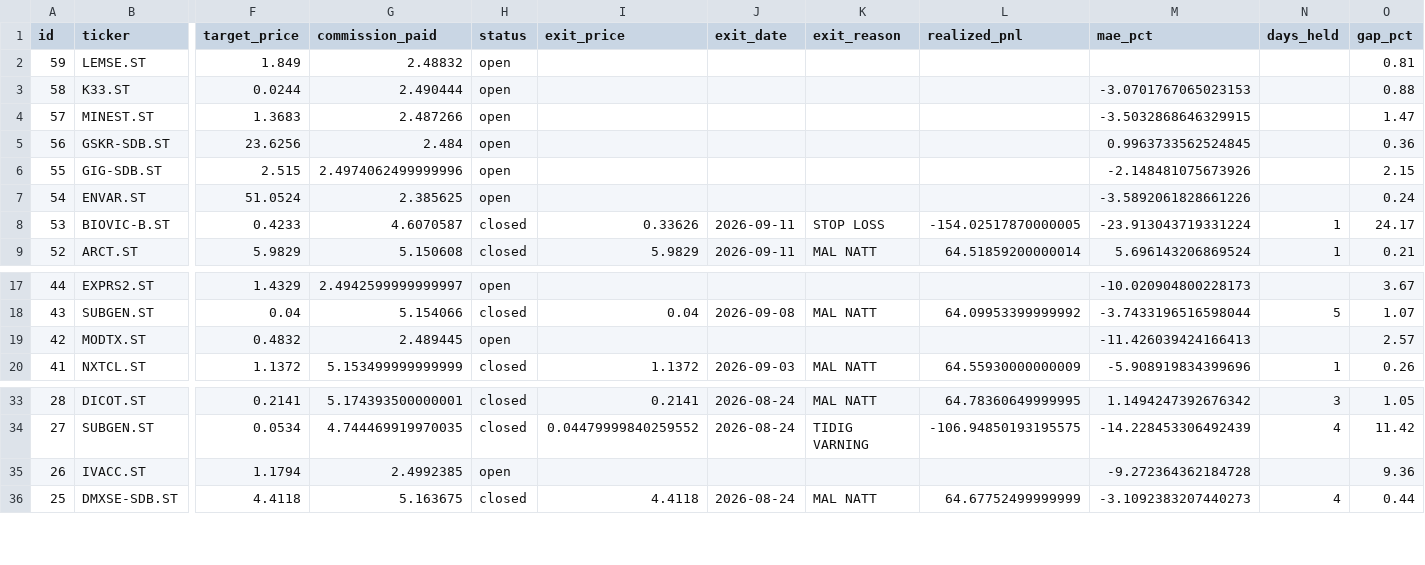
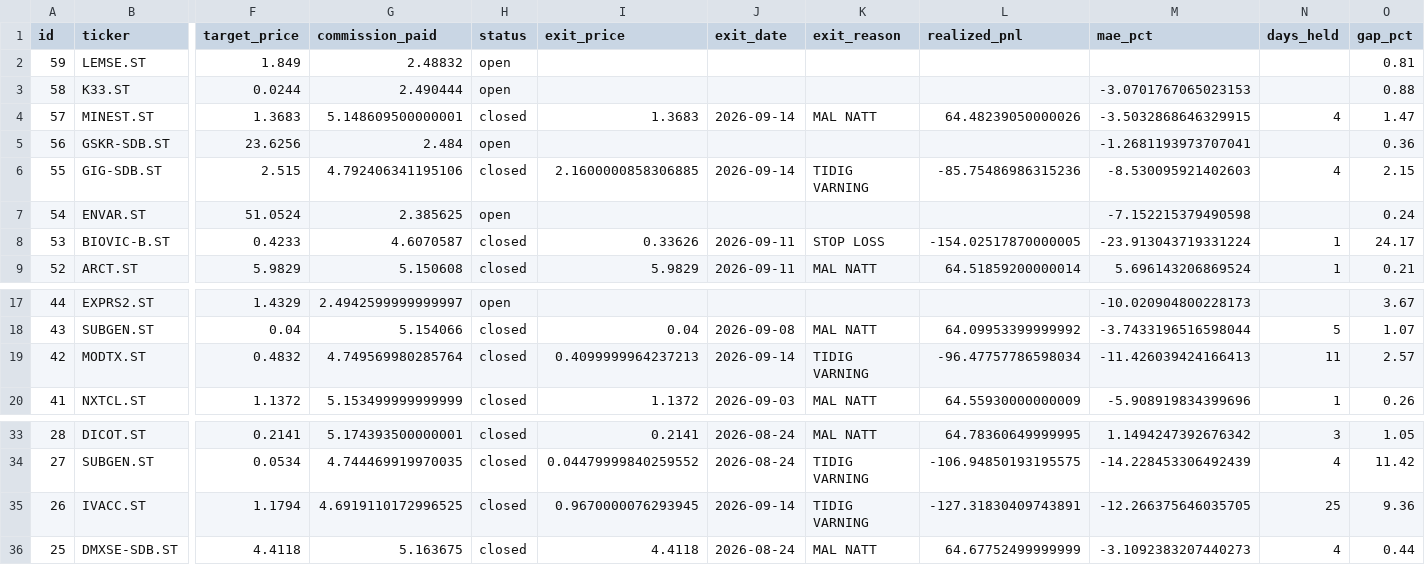
Before and after one commit to benjaminneilan16/small-cap, a CSV file: reports/positions.csv, drawn as a sheet; only a part is shown, gaps mark what is left out; the diff covers the shown part only; the diff names each change by its address in the sheet, - before the commit and + after, or states it on an @@ line.

```diff
--- a/reports/positions.csv
+++ b/reports/positions.csv
-G4 (commission_paid): 2.487266
+G4 (commission_paid): 5.148609500000001
-H4 (status): open
+H4 (status): closed
-I4 (exit_price): (empty)
+I4 (exit_price): 1.3683
-J4 (exit_date): (empty)
+J4 (exit_date): 2026-09-14
-K4 (exit_reason): (empty)
+K4 (exit_reason): MAL NATT
-L4 (realized_pnl): (empty)
+L4 (realized_pnl): 64.48239050000026
-N4 (days_held): (empty)
+N4 (days_held): 4
-M5 (mae_pct): 0.9963733562524845
+M5 (mae_pct): -1.2681193973707041
-G6 (commission_paid): 2.4974062499999996
+G6 (commission_paid): 4.792406341195106
-H6 (status): open
+H6 (status): closed
-I6 (exit_price): (empty)
+I6 (exit_price): 2.1600000858306885
-J6 (exit_date): (empty)
+J6 (exit_date): 2026-09-14
-K6 (exit_reason): (empty)
+K6 (exit_reason): TIDIG VARNING
-L6 (realized_pnl): (empty)
+L6 (realized_pnl): -85.75486986315236
-M6 (mae_pct): -2.148481075673926
+M6 (mae_pct): -8.530095921402603
-N6 (days_held): (empty)
+N6 (days_held): 4
-M7 (mae_pct): -3.5892061828661226
+M7 (mae_pct): -7.152215379490598
-G19 (commission_paid): 2.489445
+G19 (commission_paid): 4.749569980285764
-H19 (status): open
+H19 (status): closed
-I19 (exit_price): (empty)
+I19 (exit_price): 0.4099999964237213
-J19 (exit_date): (empty)
+J19 (exit_date): 2026-09-14
-K19 (exit_reason): (empty)
+K19 (exit_reason): TIDIG VARNING
-L19 (realized_pnl): (empty)
+L19 (realized_pnl): -96.47757786598034
-N19 (days_held): (empty)
+N19 (days_held): 11
-G35 (commission_paid): 2.4992385
+G35 (commission_paid): 4.6919110172996525
-H35 (status): open
+H35 (status): closed
-I35 (exit_price): (empty)
+I35 (exit_price): 0.9670000076293945
-J35 (exit_date): (empty)
+J35 (exit_date): 2026-09-14
-K35 (exit_reason): (empty)
+K35 (exit_reason): TIDIG VARNING
-L35 (realized_pnl): (empty)
+L35 (realized_pnl): -127.31830409743891
-M35 (mae_pct): -9.272364362184728
+M35 (mae_pct): -12.266375646035705
-N35 (days_held): (empty)
+N35 (days_held): 25
```
Also changed, not shown: 8 edited cells elsewhere in this file, reports/orders.csv, 3 other files.
